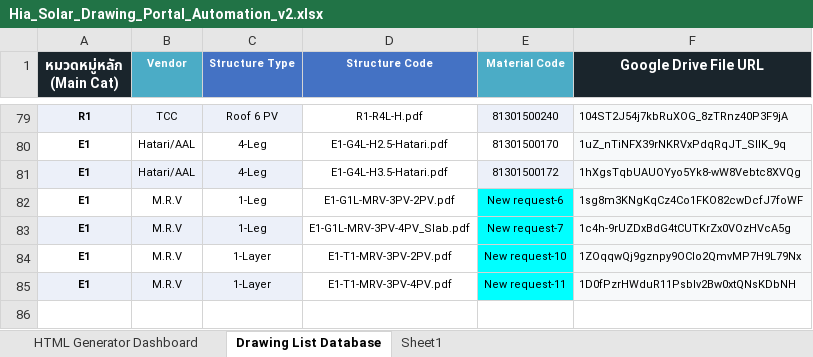
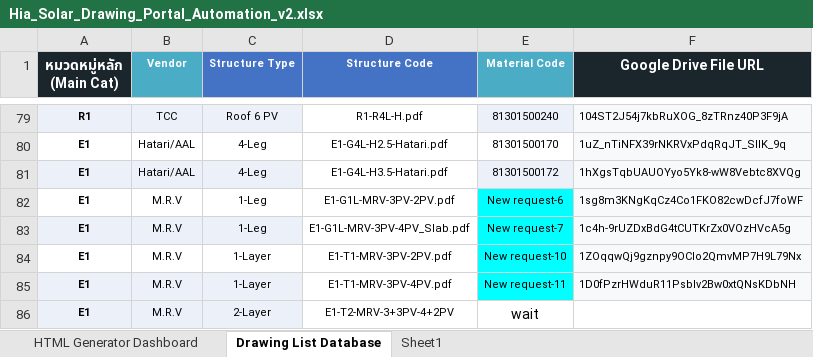
Before and after one commit to dechaphoprre-hub/dechaphop-ais-structure-solar-2026, an Excel workbook: Hia_Solar_Drawing_Portal_Automation_v2.xlsx, sheet Drawing List Database, drawn as a sheet; only a part is shown, gaps mark what is left out; values as stored, in another font and other column widths than the file's, no borders; the diff names each change by its address in the sheet, - before the commit and + after, or states it on an @@ line.

```diff
--- a/Hia_Solar_Drawing_Portal_Automation_v2.xlsx (sheet Drawing List Database)
+++ b/Hia_Solar_Drawing_Portal_Automation_v2.xlsx (sheet Drawing List Database)
+row 86: E1 | M.R.V | 2-Layer | E1-T2-MRV-3+3PV-4+2PV | wait
```
Also changed, not shown: sheet Sheet1, 2 other files.
